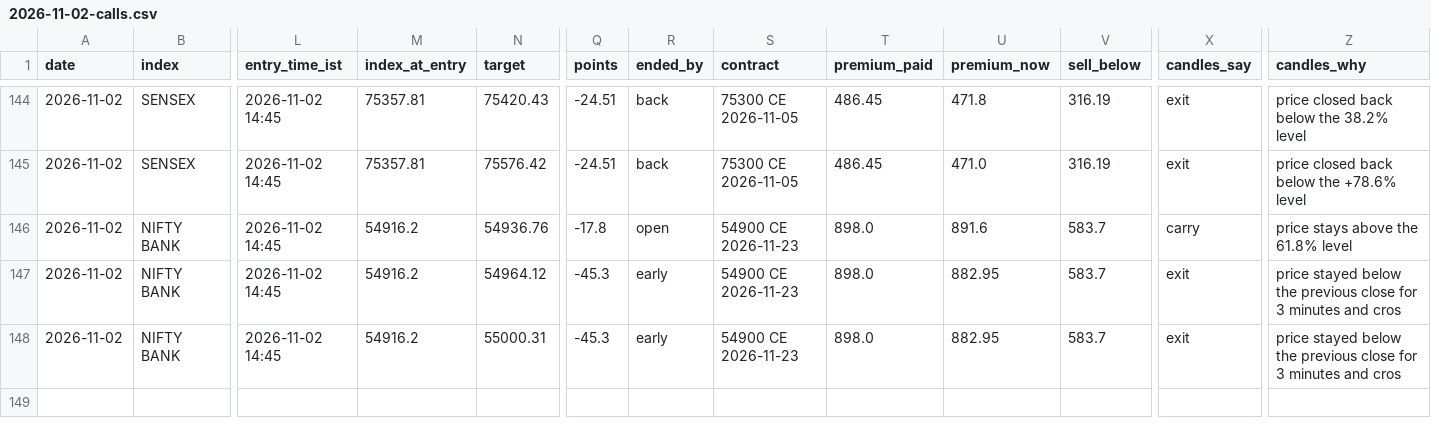
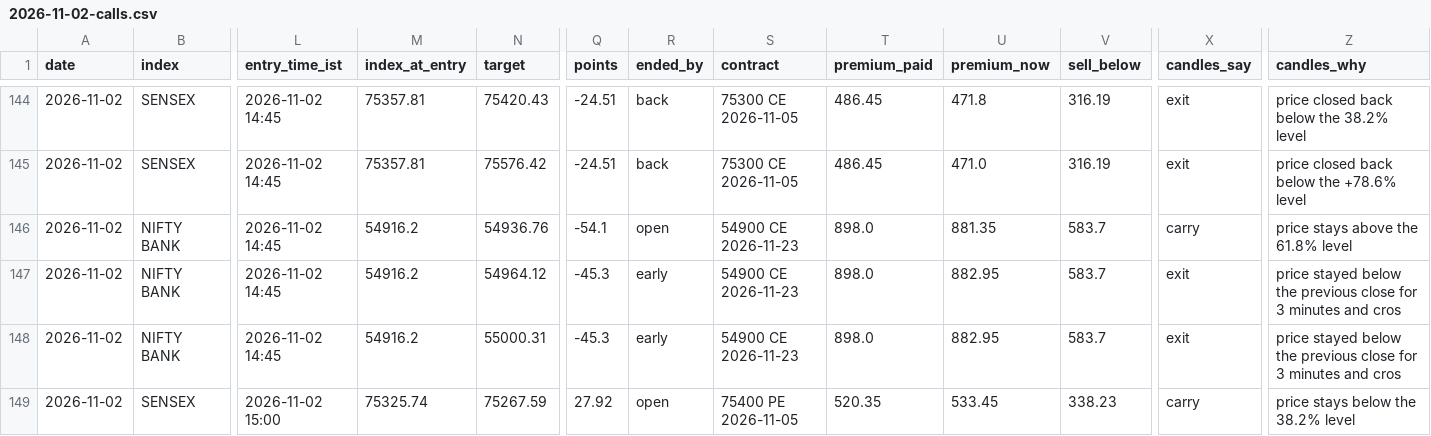
Before and after one commit to AAB-sys/My-Trade, a CSV file: sessions/2026-11-02-calls.csv, drawn as a sheet; only a part is shown, gaps mark what is left out; rows hold the shown columns only; the diff covers the shown part only; the diff names each change by its address in the sheet, - before the commit and + after, or states it on an @@ line.

Commit message:
Session 2026-11-02-calls

```diff
--- a/sessions/2026-11-02-calls.csv
+++ b/sessions/2026-11-02-calls.csv
-Q146 (points): -17.8
+Q146 (points): -54.1
-U146 (premium_now): 891.6
+U146 (premium_now): 881.35
+row 149: 2026-11-02 | SENSEX | 2026-11-02 15:00 | 75325.74 | 75267.59 | 27.92 | open | 75400 PE 2026-11-05 | 520.35 | 533.45 | 338.23 | carry | price stays below the 38.2% level
```
Also changed, not shown: 3 added rows and 6 edited cells elsewhere in this file.
